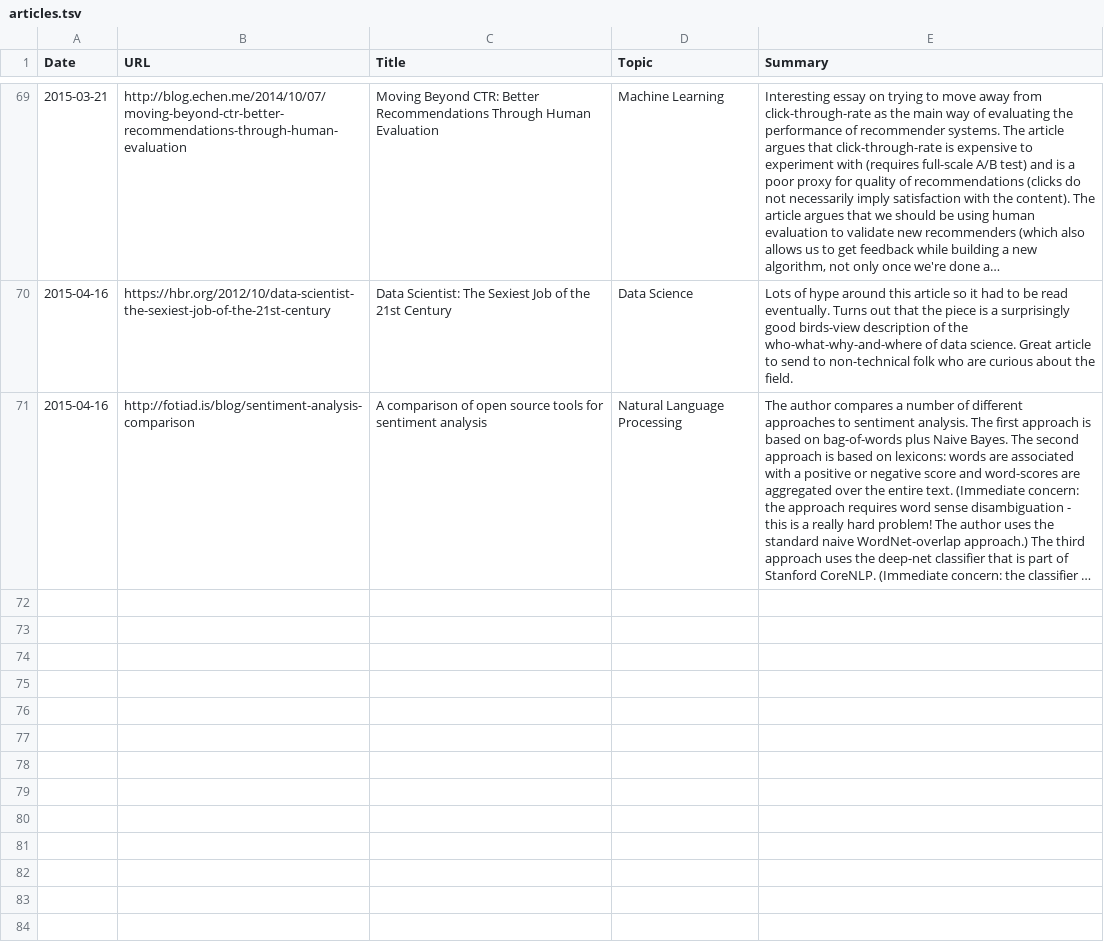
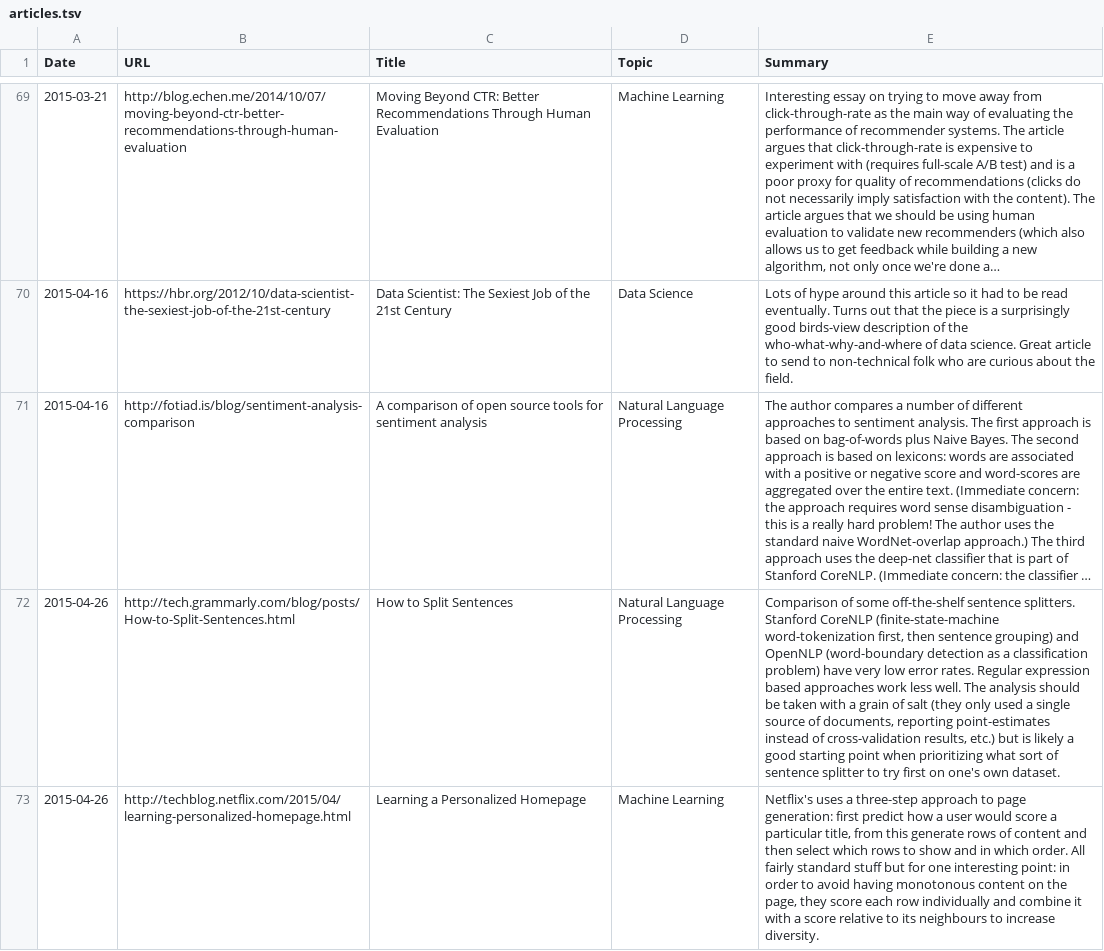
Before and after one commit to c-w/readings, a TSV file: data/articles.tsv, drawn as a sheet; only a part is shown, gaps mark what is left out; long unchanged cells end in …; the diff names each change by its address in the sheet, - before the commit and + after, or states it on an @@ line.

```diff
--- a/data/articles.tsv
+++ b/data/articles.tsv
+row 72: 2015-04-26 | http://tech.grammarly.com/blog/posts/How-to-Split-Sentences.html | How to Split Sentences | Natural Language Processing | Comparison of some off-the-shelf sentence splitters. Stanford CoreNLP (finite-state-machine word-tokenization first, then sentence grouping) and OpenNLP (word-boundary detection as a classification problem) have very low error rates. Regular expression based approaches work less well. The analysis should be taken with a grain of salt (they only used a single source of documents, reporting point-estimates instead of cross-validation results, etc.) but is likely a good starting point when prioritizing what sort of sentence splitter to try first on one's own dataset.
+row 73: 2015-04-26 | http://techblog.netflix.com/2015/04/learning-personalized-homepage.html | Learning a Personalized Homepage | Machine Learning | Netflix's uses a three-step approach to page generation: first predict how a user would score a particular title, from this generate rows of content and then select which rows to show and in which order. All fairly standard stuff but for one interesting point: in order to avoid having monotonous content on the page, they score each row individually and combine it with a score relative to its neighbours to increase diversity.
```
Also changed, not shown: data/papers.tsv.
